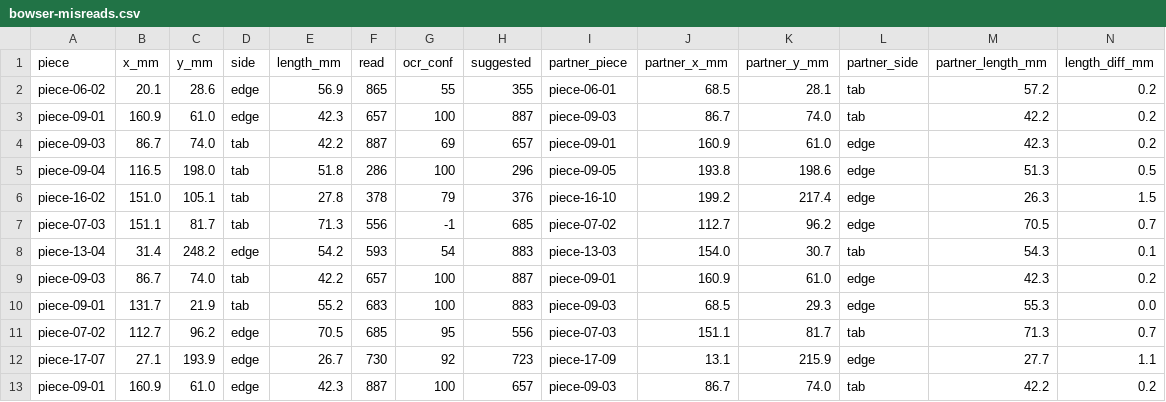
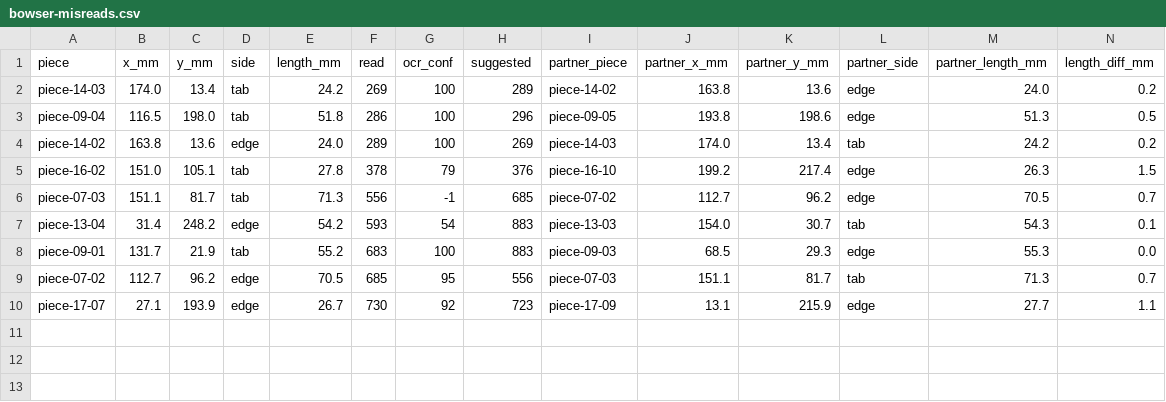
Before and after one commit to tungufoss/cricut-pdf-to-svg, a CSV file: data/bowser/bowser-misreads.csv, drawn as a sheet; only a part is shown; removed rows and columns are numbered as before the commit, all else as after; rows hold the shown columns only; the diff names each change by its address in the sheet, - before the commit and + after, or states it on an @@ line.

```diff
--- a/data/bowser/bowser-misreads.csv
+++ b/data/bowser/bowser-misreads.csv
-row 2: piece-06-02 | 20.1 | 28.6 | edge | 56.9 | 865 | 55 | 355 | piece-06-01 | 68.5 | 28.1 | tab | 57.2 | 0.2
-row 3: piece-09-01 | 160.9 | 61.0 | edge | 42.3 | 657 | 100 | 887 | piece-09-03 | 86.7 | 74.0 | tab | 42.2 | 0.2
-row 4: piece-09-03 | 86.7 | 74.0 | tab | 42.2 | 887 | 69 | 657 | piece-09-01 | 160.9 | 61.0 | edge | 42.3 | 0.2
+row 2: piece-14-03 | 174.0 | 13.4 | tab | 24.2 | 269 | 100 | 289 | piece-14-02 | 163.8 | 13.6 | edge | 24.0 | 0.2
+row 4: piece-14-02 | 163.8 | 13.6 | edge | 24.0 | 289 | 100 | 269 | piece-14-03 | 174.0 | 13.4 | tab | 24.2 | 0.2
-row 9: piece-09-03 | 86.7 | 74.0 | tab | 42.2 | 657 | 100 | 887 | piece-09-01 | 160.9 | 61.0 | edge | 42.3 | 0.2
-row 13: piece-09-01 | 160.9 | 61.0 | edge | 42.3 | 887 | 100 | 657 | piece-09-03 | 86.7 | 74.0 | tab | 42.2 | 0.2
```
Also changed, not shown: data/bowser/bowser-corrections.csv, data/bowser/bowser-edges.csv, 3 other files.
